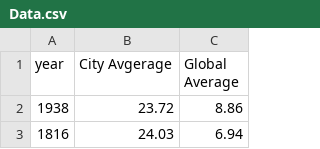
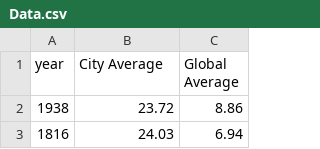
Before and after one commit to joshininder/Data-Analyst-Nanodegree, a CSV file: Project 1 explore weather trends/Data.csv, drawn as a sheet; only a part is shown.

```diff
--- a/Project 1 explore weather trends/Data.csv
+++ b/Project 1 explore weather trends/Data.csv
@@ -1,2 +1,2 @@
-year,City Avgerage,Global Average
+year,City Average,Global Average
 1938,23.72,8.86
```
Also changed, not shown: 2 other files.
